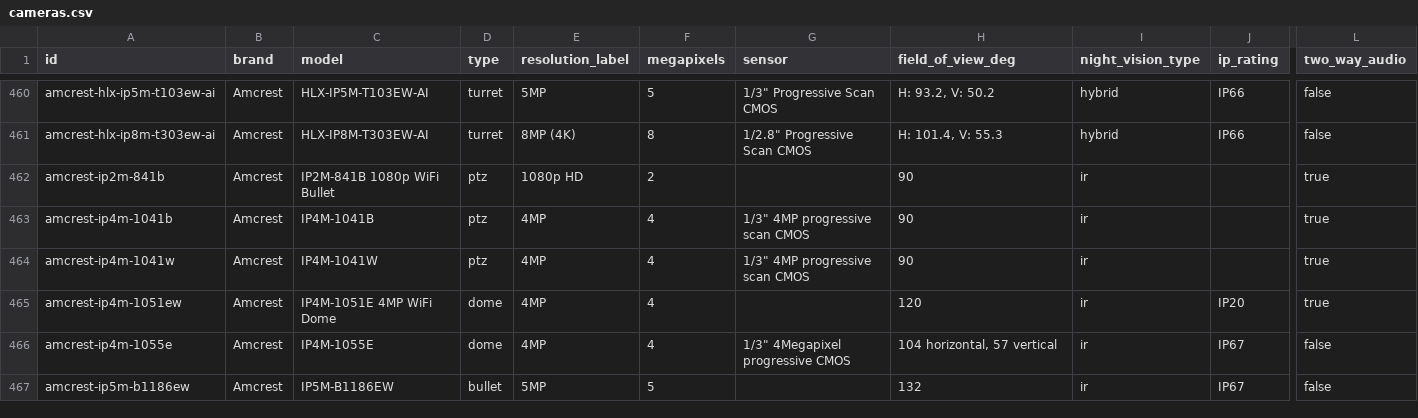
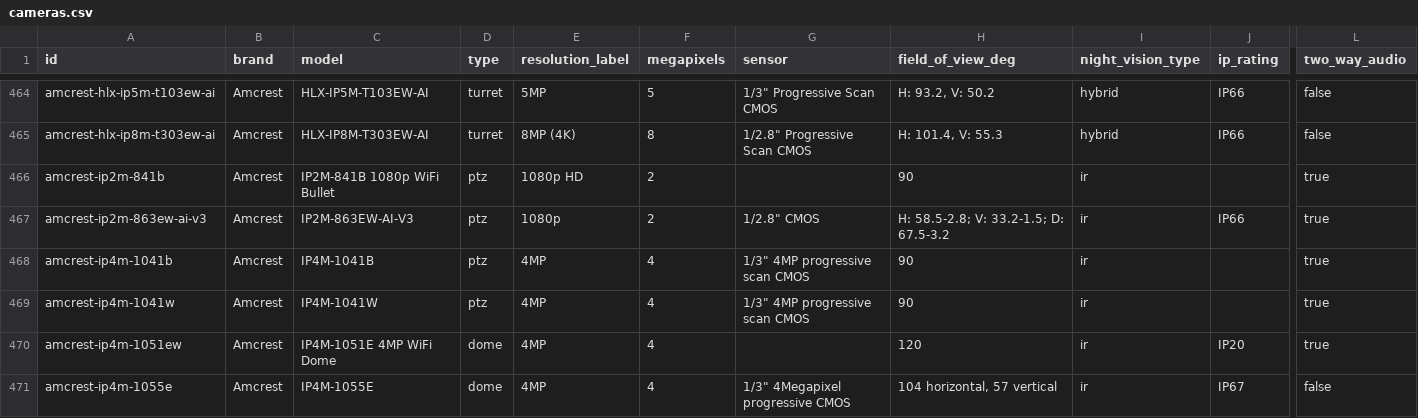
Before and after one commit to ch-bas/cctv-camera-database, a CSV file: data/cameras.csv, drawn as a sheet; only a part is shown, gaps mark what is left out; the shorter side is filled out with more unchanged rows; rows hold the shown columns only; the diff covers the shown part only; the diff names each change by its address in the sheet, - before the commit and + after, or states it on an @@ line.

Commit message:
build: regenerate for +11 Amcrest (3936 -> 3947)

```diff
--- a/data/cameras.csv
+++ b/data/cameras.csv
+row 467: amcrest-ip2m-863ew-ai-v3 | Amcrest | IP2M-863EW-AI-V3 | ptz | 1080p | 2 | 1/2.8" CMOS | H: 58.5-2.8; V: 33.2-1.5; D: 67.5-3.2 | ir | IP66 | true
```
Also changed, not shown: 10 added rows and 1 edited cell elsewhere in this file, 16 other files.
